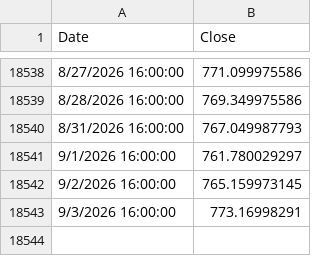
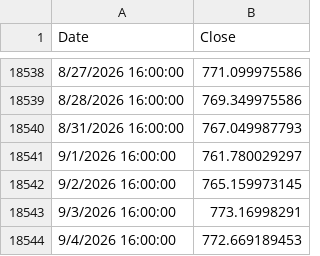
Before and after one commit to bumbeishvili/tqqq.networthcast.com, a TSV file: data/spy.tsv, drawn as a sheet; only a part is shown, gaps mark what is left out; the diff names each change by its address in the sheet, - before the commit and + after, or states it on an @@ line.

```diff
--- a/data/spy.tsv
+++ b/data/spy.tsv
+row 18544: 9/4/2026 16:00:00 | 772.669189453
```
Also changed, not shown: data/synthetic-qld.tsv, data/synthetic-qqq.tsv, 5 other files.
